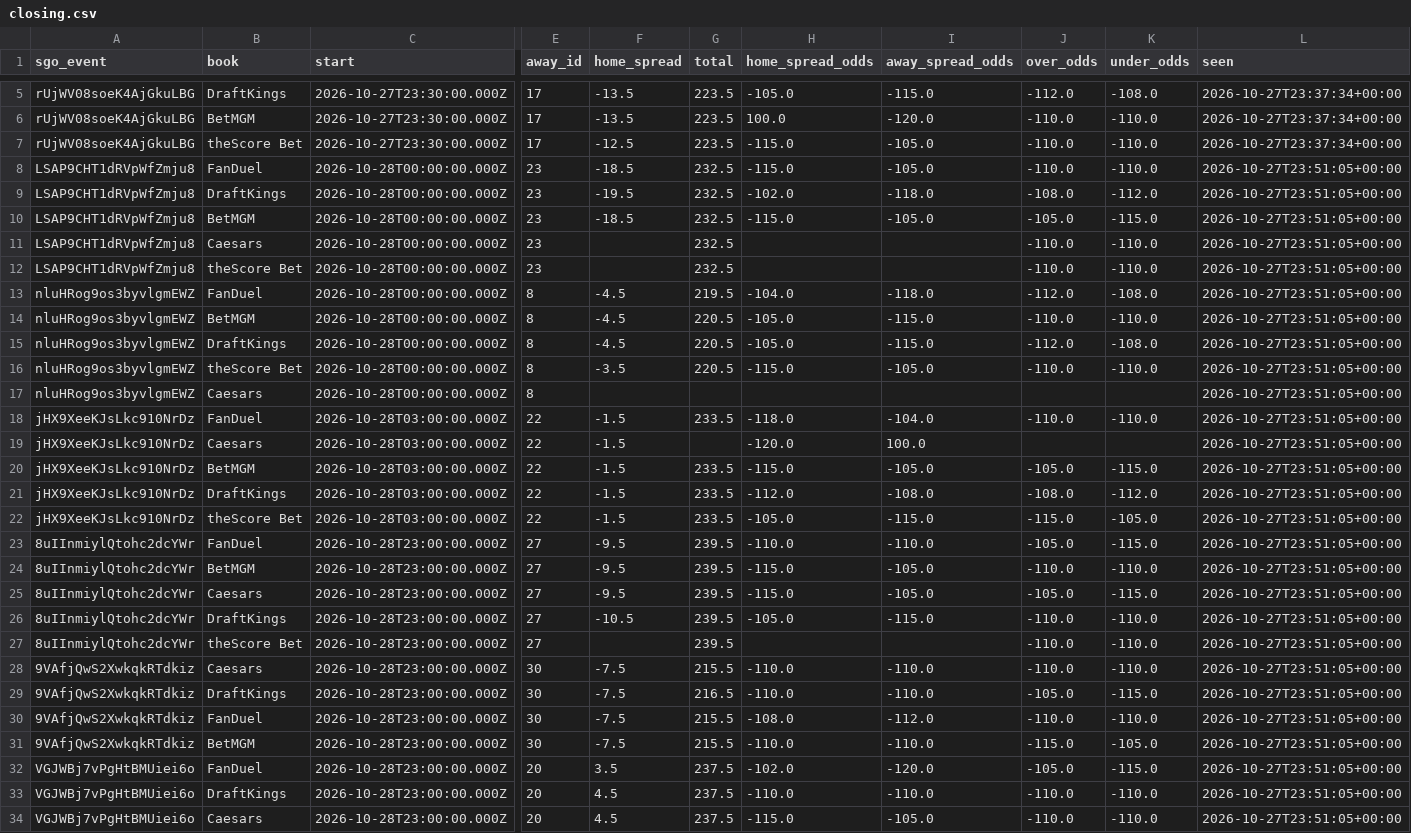
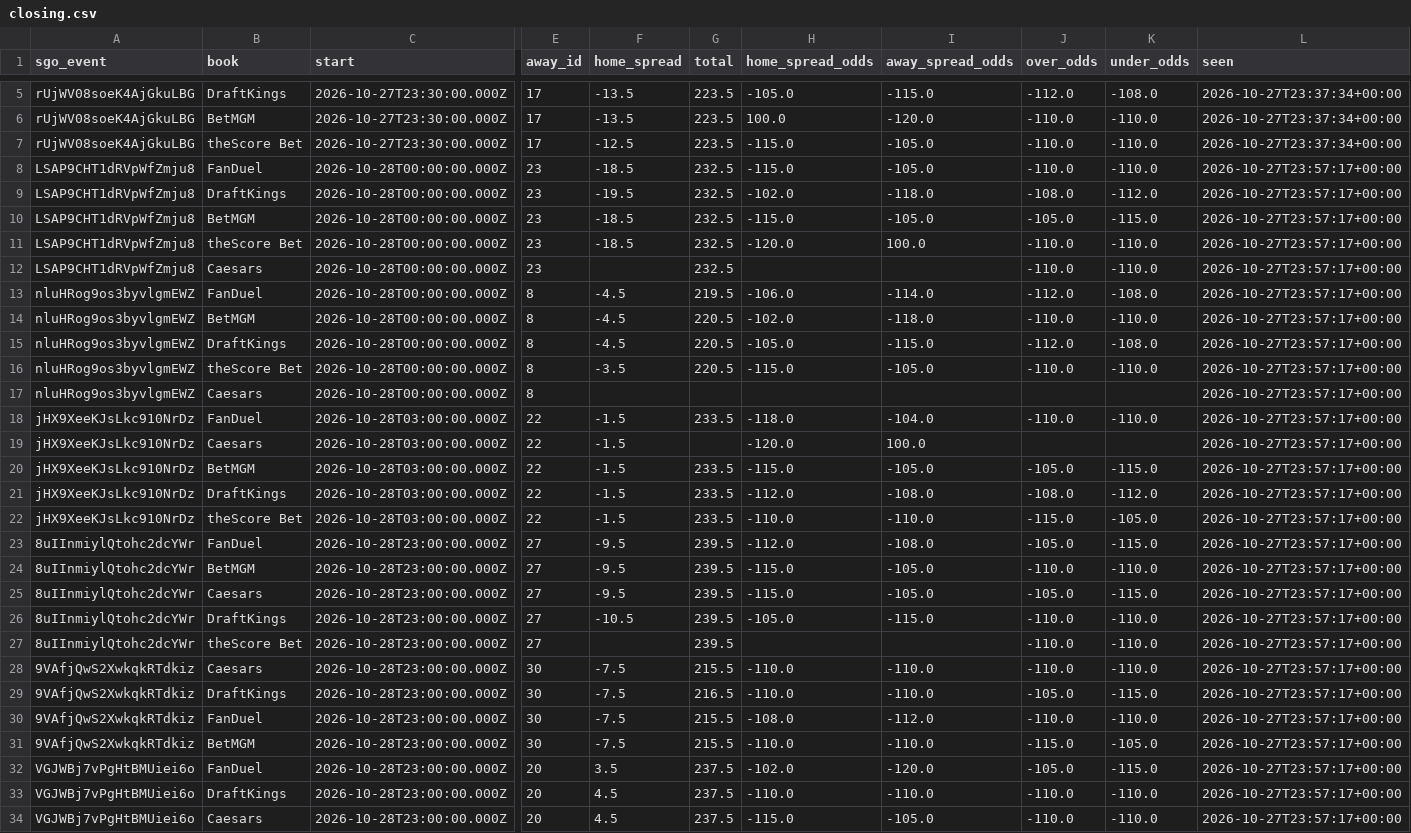
Before and after one commit to barrca12-rgb/NBA, a CSV file: lines/closing.csv, drawn as a sheet; only a part is shown, gaps mark what is left out; the diff covers the shown part only; the diff names each change by its address in the sheet, - before the commit and + after, or states it on an @@ line.

```diff
--- a/lines/closing.csv
+++ b/lines/closing.csv
-L8:L34 (seen): 2026-10-27T23:51:05+00:00
+L8:L34 (seen): 2026-10-27T23:57:17+00:00
-B11 (book): Caesars
+B11 (book): theScore Bet
-F11 (home_spread): (empty)
+F11 (home_spread): -18.5
-H11 (home_spread_odds): (empty)
+H11 (home_spread_odds): -120.0
-I11 (away_spread_odds): (empty)
+I11 (away_spread_odds): 100.0
-B12 (book): theScore Bet
+B12 (book): Caesars
-H13 (home_spread_odds): -104.0
+H13 (home_spread_odds): -106.0
-I13 (away_spread_odds): -118.0
+I13 (away_spread_odds): -114.0
-H14 (home_spread_odds): -105.0
+H14 (home_spread_odds): -102.0
-I14 (away_spread_odds): -115.0
+I14 (away_spread_odds): -118.0
-H22 (home_spread_odds): -105.0
+H22 (home_spread_odds): -110.0
-I22 (away_spread_odds): -115.0
+I22 (away_spread_odds): -110.0
-H23 (home_spread_odds): -110.0
+H23 (home_spread_odds): -112.0
-I23 (away_spread_odds): -110.0
+I23 (away_spread_odds): -108.0
```
Also changed, not shown: 5 added rows and 46 edited cells elsewhere in this file, bets/plays.csv, injuries/latest.csv, 9 other files.
